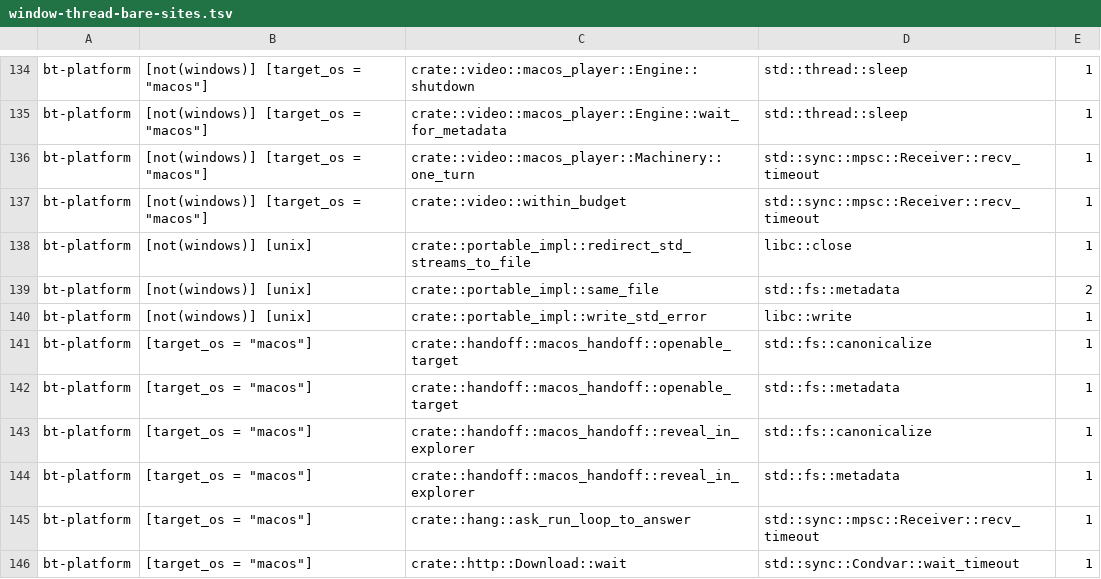
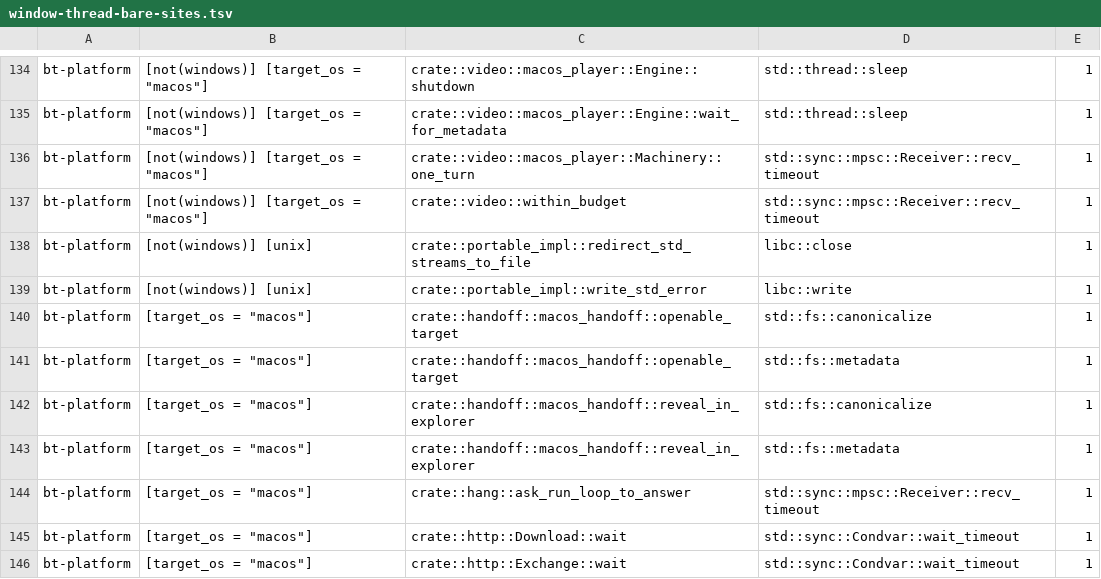
Before and after one commit to lulu-loopp/folio-terminal, a TSV file: docs/plans/window-thread-bare-sites.tsv, drawn as a sheet; only a part is shown, gaps mark what is left out; the shorter side is filled out with more unchanged rows.

```diff
--- a/docs/plans/window-thread-bare-sites.tsv
+++ b/docs/plans/window-thread-bare-sites.tsv
@@ -138,3 +138,2 @@ bt-platform	[not(windows)] [target_os = "macos"]	crate::video::within_budget	std
 bt-platform	[not(windows)] [unix]	crate::portable_impl::redirect_std_streams_to_file	libc::close	1
-bt-platform	[not(windows)] [unix]	crate::portable_impl::same_file	std::fs::metadata	2
 bt-platform	[not(windows)] [unix]	crate::portable_impl::write_std_error	libc::write	1
```
Also changed, not shown: docs/plans/design/ownership-census-inventory.tsv, docs/plans/design/ownership-census-sites.tsv, 20 other files.
